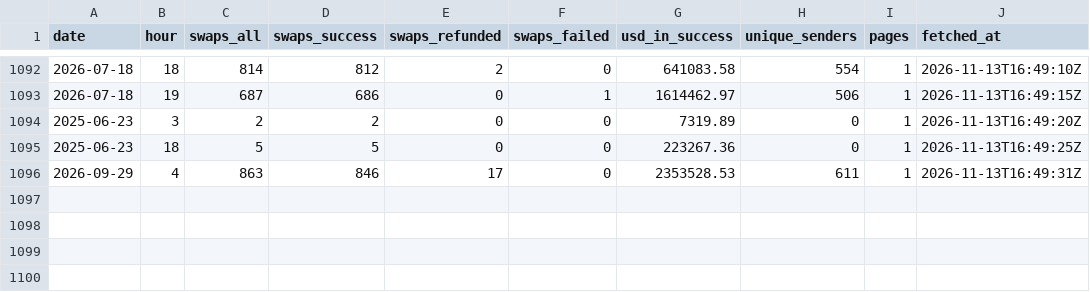
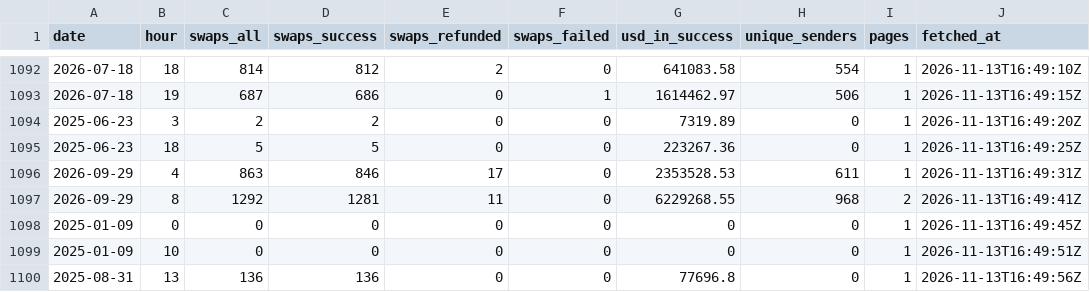
Before and after one commit to almondxxx/nearthesis, a CSV file: data/raw/intents_hour_samples.csv, drawn as a sheet; only a part is shown, gaps mark what is left out; the diff names each change by its address in the sheet, - before the commit and + after, or states it on an @@ line.

```diff
--- a/data/raw/intents_hour_samples.csv
+++ b/data/raw/intents_hour_samples.csv
+row 1097: 2026-09-29 | 8 | 1292 | 1281 | 11 | 0 | 6229268.55 | 968 | 2 | 2026-11-13T16:49:41Z
+row 1098: 2025-01-09 | 0 | 0 | 0 | 0 | 0 | 0 | 0 | 1 | 2026-11-13T16:49:45Z
+row 1099: 2025-01-09 | 10 | 0 | 0 | 0 | 0 | 0 | 0 | 1 | 2026-11-13T16:49:51Z
+row 1100: 2025-08-31 | 13 | 136 | 136 | 0 | 0 | 77696.8 | 0 | 1 | 2026-11-13T16:49:56Z
```
